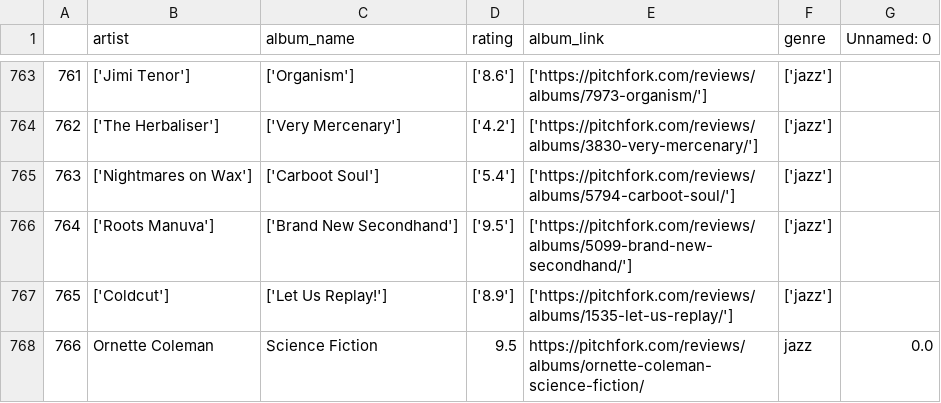
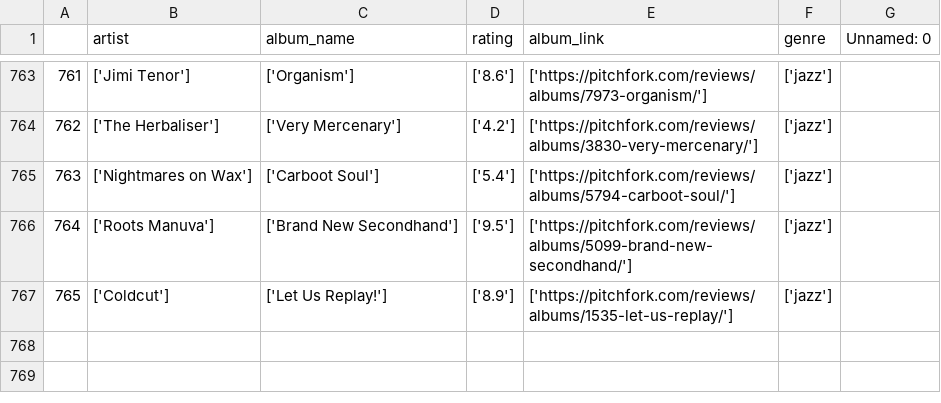
Before and after one commit to olincollege/pitchfork-bias-finder, a CSV file: data/jazz_pitchfork.csv, drawn as a sheet; only a part is shown, gaps mark what is left out.

Commit message:
Cleaned jazz_pitchfork.csv last line formatting

```diff
--- a/data/jazz_pitchfork.csv
+++ b/data/jazz_pitchfork.csv
@@ -767,2 +767 @@
 765,['Coldcut'],['Let Us Replay!'],['8.9'],['https://pitchfork.com/reviews/albums/1535-let-us-replay/'],['jazz'],
-766,Ornette Coleman,Science Fiction,9.5,https://pitchfork.com/reviews/albums/ornette-coleman-science-fiction/,jazz,0.0
```
